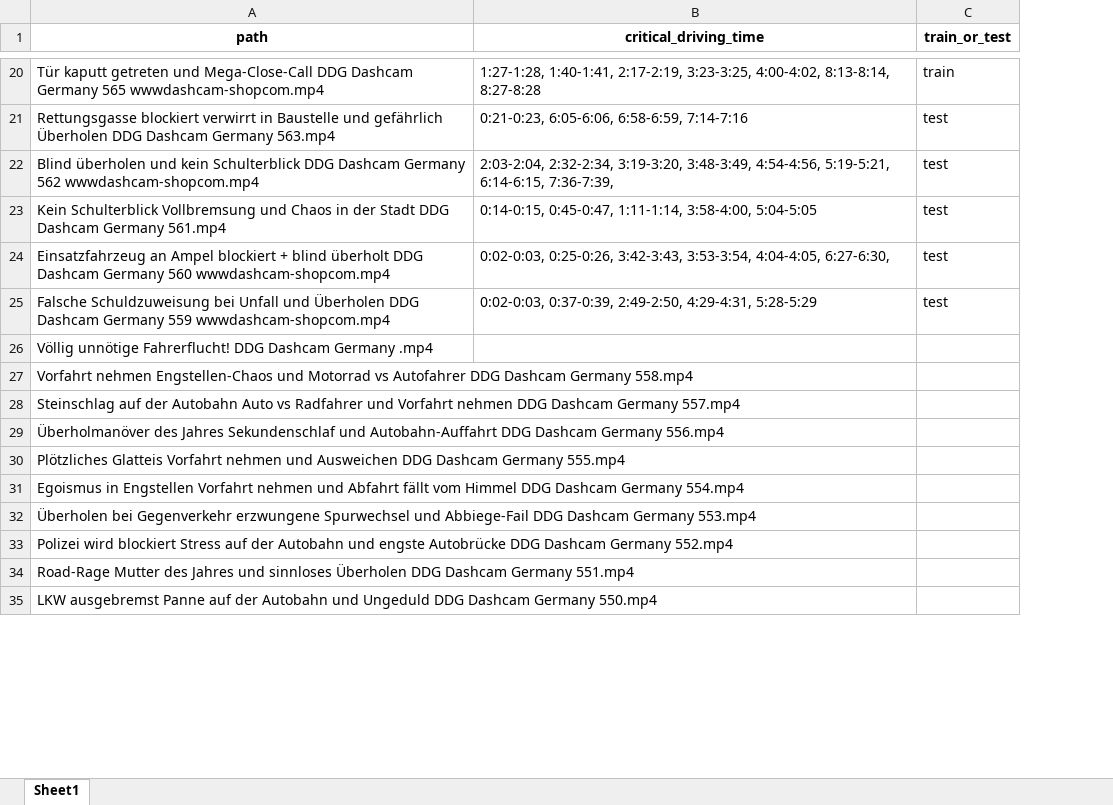
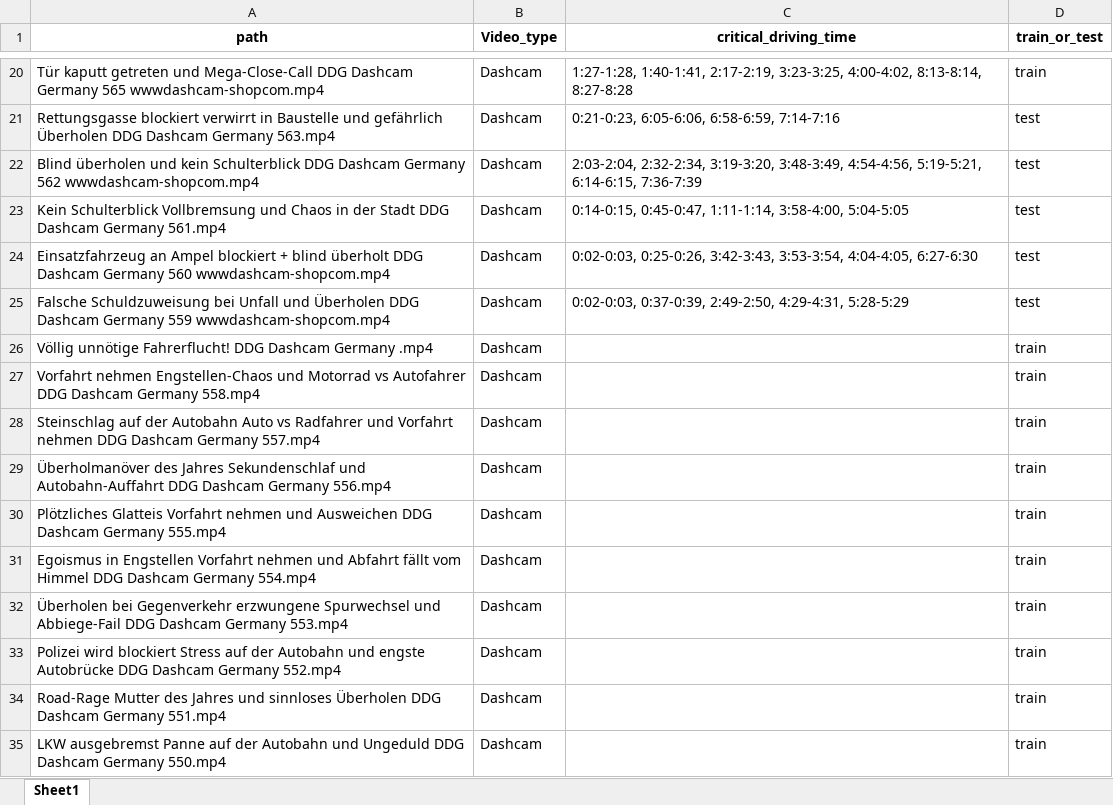
Before and after one commit to Chickeninvader/DAAD-RISE-Germany, an Excel workbook: critical_classification/dashcam_video/metadata.xlsx, sheet Sheet1, drawn as a sheet; only a part is shown, gaps mark what is left out; values as stored, in another font and other column widths than the file's, no borders; addresses are those after the commit; the diff covers the shown part only; the diff names each change by its address in the sheet, - before the commit and + after, or states it on an @@ line.

```diff
--- a/critical_classification/dashcam_video/metadata.xlsx (sheet Sheet1)
+++ b/critical_classification/dashcam_video/metadata.xlsx (sheet Sheet1)
+column B (Video_type), rows 20-35: all Dashcam
-C22 (critical_driving_time): …5:19-5:21, 6:14-6:15, 7:36-7:39,
+C22 (critical_driving_time): …5:19-5:21, 6:14-6:15, 7:36-7:39
-C24 (critical_driving_time): …3:53-3:54, 4:04-4:05, 6:27-6:30,
+C24 (critical_driving_time): …3:53-3:54, 4:04-4:05, 6:27-6:30
-D26:D35 (train_or_test): (empty)
+D26:D35 (train_or_test): train
```
Also changed, not shown: 17 edited cells elsewhere in this sheet, 6 other files.
